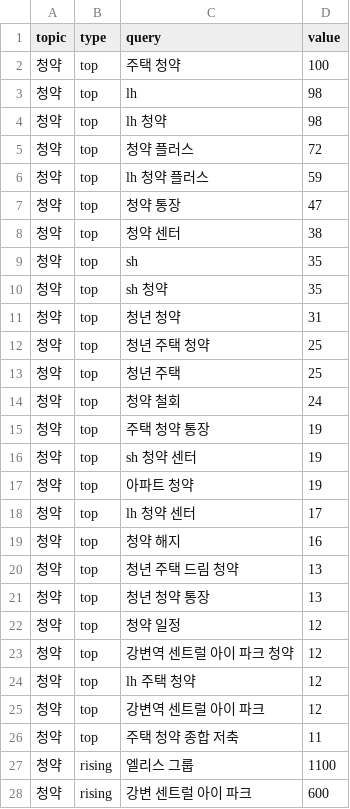
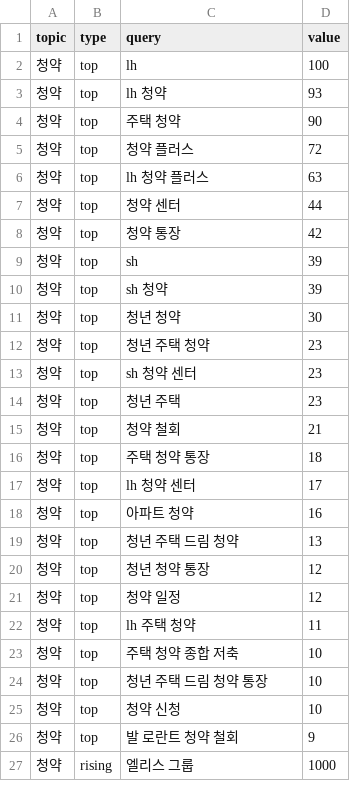
Before and after one commit to shincool/daily-trends, a CSV file: results/related_latest.csv, drawn as a sheet; only a part is shown; the diff covers the shown part only.

```diff
--- a/results/related_latest.csv
+++ b/results/related_latest.csv
@@ -1,28 +1,27 @@
 topic,type,query,value
-청약,top,주택 청약,100
-청약,top,lh,98
-청약,top,lh 청약,98
+청약,top,lh,100
+청약,top,lh 청약,93
+청약,top,주택 청약,90
 청약,top,청약 플러스,72
-청약,top,lh 청약 플러스,59
-청약,top,청약 통장,47
-청약,top,청약 센터,38
-청약,top,sh,35
-청약,top,sh 청약,35
-청약,top,청년 청약,31
-청약,top,청년 주택 청약,25
-청약,top,청년 주택,25
-청약,top,청약 철회,24
-청약,top,주택 청약 통장,19
-청약,top,sh 청약 센터,19
-청약,top,아파트 청약,19
+청약,top,lh 청약 플러스,63
+청약,top,청약 센터,44
+청약,top,청약 통장,42
+청약,top,sh,39
+청약,top,sh 청약,39
+청약,top,청년 청약,30
+청약,top,청년 주택 청약,23
+청약,top,sh 청약 센터,23
+청약,top,청년 주택,23
+청약,top,청약 철회,21
+청약,top,주택 청약 통장,18
 청약,top,lh 청약 센터,17
-청약,top,청약 해지,16
+청약,top,아파트 청약,16
 청약,top,청년 주택 드림 청약,13
-청약,top,청년 청약 통장,13
+청약,top,청년 청약 통장,12
 청약,top,청약 일정,12
-청약,top,강변역 센트럴 아이 파크 청약,12
-청약,top,lh 주택 청약,12
-청약,top,강변역 센트럴 아이 파크,12
-청약,top,주택 청약 종합 저축,11
-청약,rising,엘리스 그룹,1100
-청약,rising,강변 센트럴 아이 파크,600
+청약,top,lh 주택 청약,11
+청약,top,주택 청약 종합 저축,10
+청약,top,청년 주택 드림 청약 통장,10
+청약,top,청약 신청,10
+청약,top,발 로란트 청약 철회,9
+청약,rising,엘리스 그룹,1000
```
Also changed, not shown: 9 added rows, 7 removed rows, 1 moved row and 76 edited cells elsewhere in this file, 1 other file.
